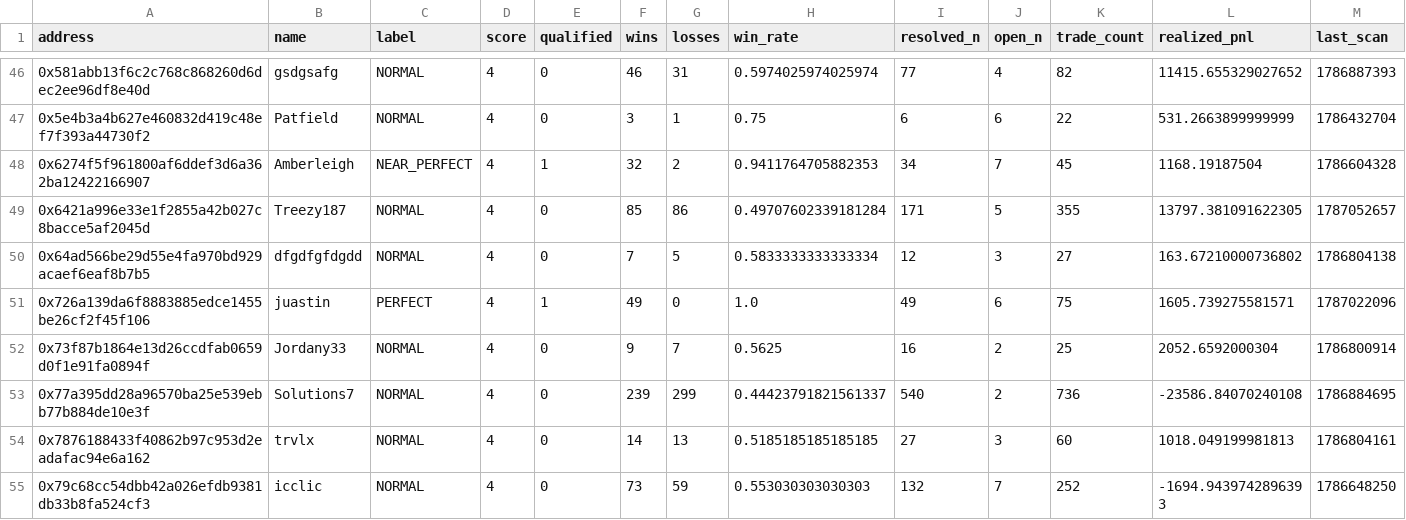
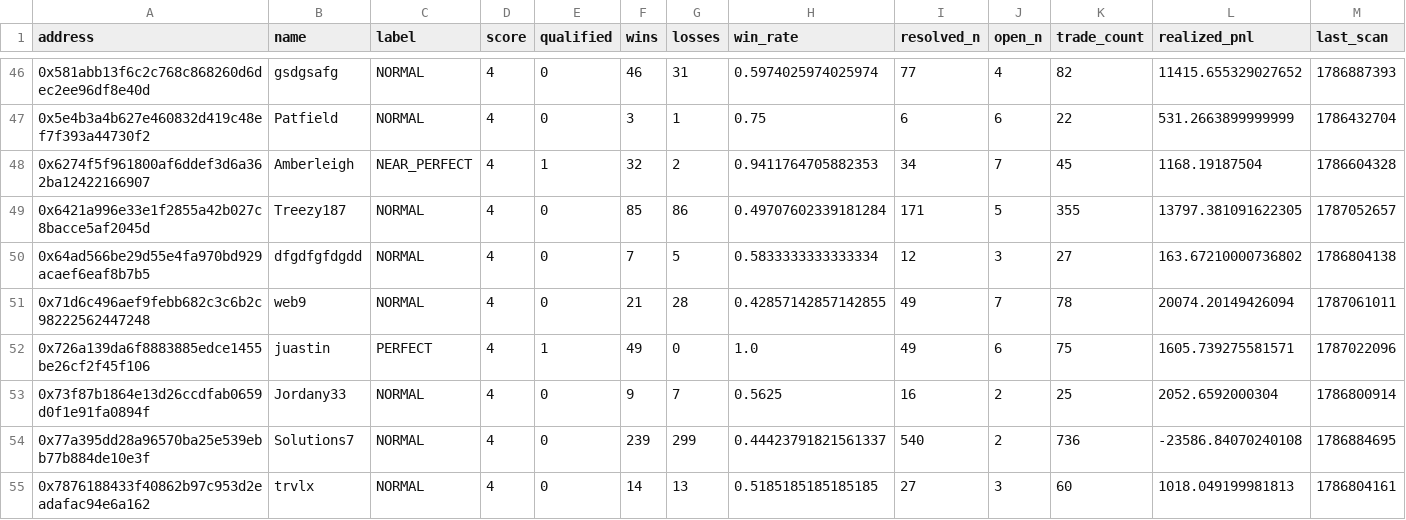
Before and after one commit to sophie-nguyenthuthuy/polycopy, a CSV file: data/wallets.csv, drawn as a sheet; only a part is shown, gaps mark what is left out; the shorter side is filled out with more unchanged rows; rows hold the shown columns only; the diff covers the shown part only; the diff names each change by its address in the sheet, - before the commit and + after, or states it on an @@ line.

```diff
--- a/data/wallets.csv
+++ b/data/wallets.csv
+row 51: 0x71d6c496aef9febb682c3c6b2c98222562447248 | web9 | NORMAL | 4 | 0 | 21 | 28 | 0.42857142857142855 | 49 | 7 | 78 | 20074.20149426094 | 1787061011
```
Also changed, not shown: 1 added row and 3 edited cells elsewhere in this file, data/fills.csv, 2 other files.
